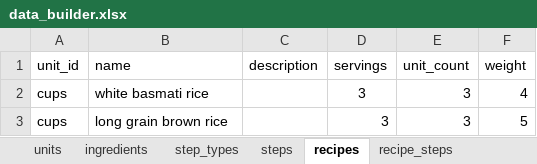
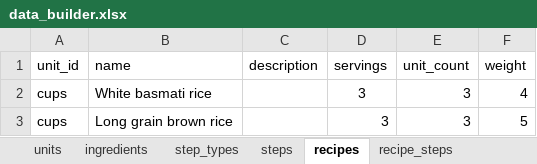
Before and after one commit to mich1eal/upscale, an Excel workbook: python/data_builder.xlsx, sheet recipes, drawn as a sheet; values as stored, in another font and other column widths than the file's, no borders; the diff names each change by its address in the sheet, - before the commit and + after, or states it on an @@ line.

```diff
--- a/python/data_builder.xlsx (sheet recipes)
+++ b/python/data_builder.xlsx (sheet recipes)
-B2 (name): white basmati rice
+B2 (name): White basmati rice
-B3 (name): long grain brown rice
+B3 (name): Long grain brown rice
```
Also changed, not shown: sheet recipe_steps, 9 other files.
